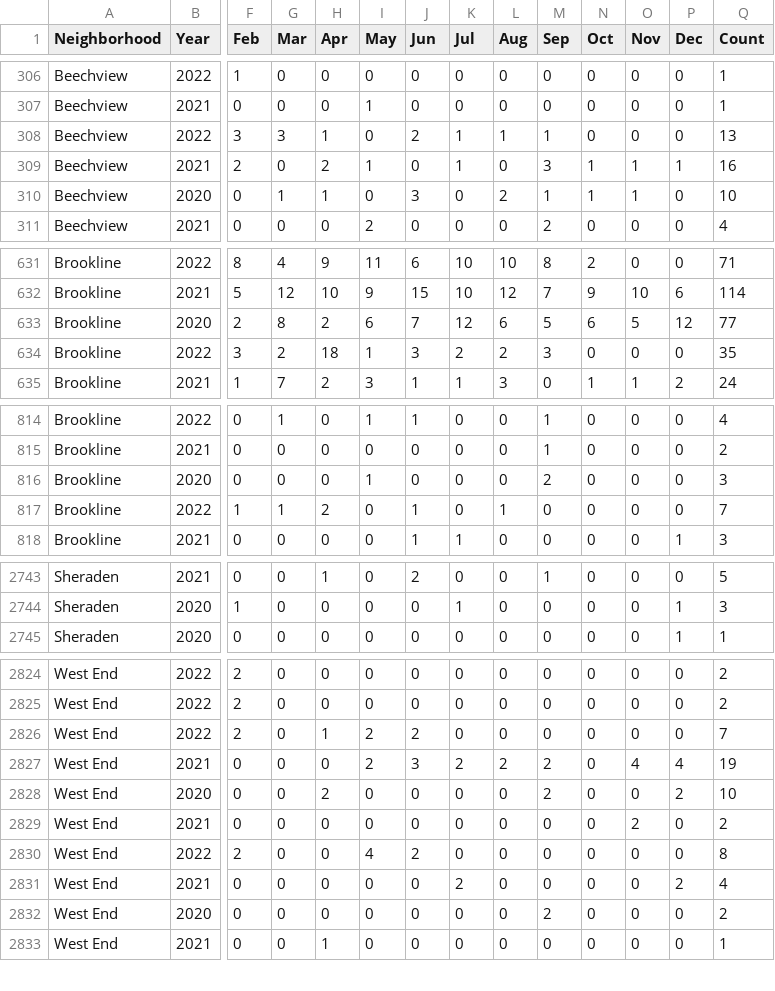
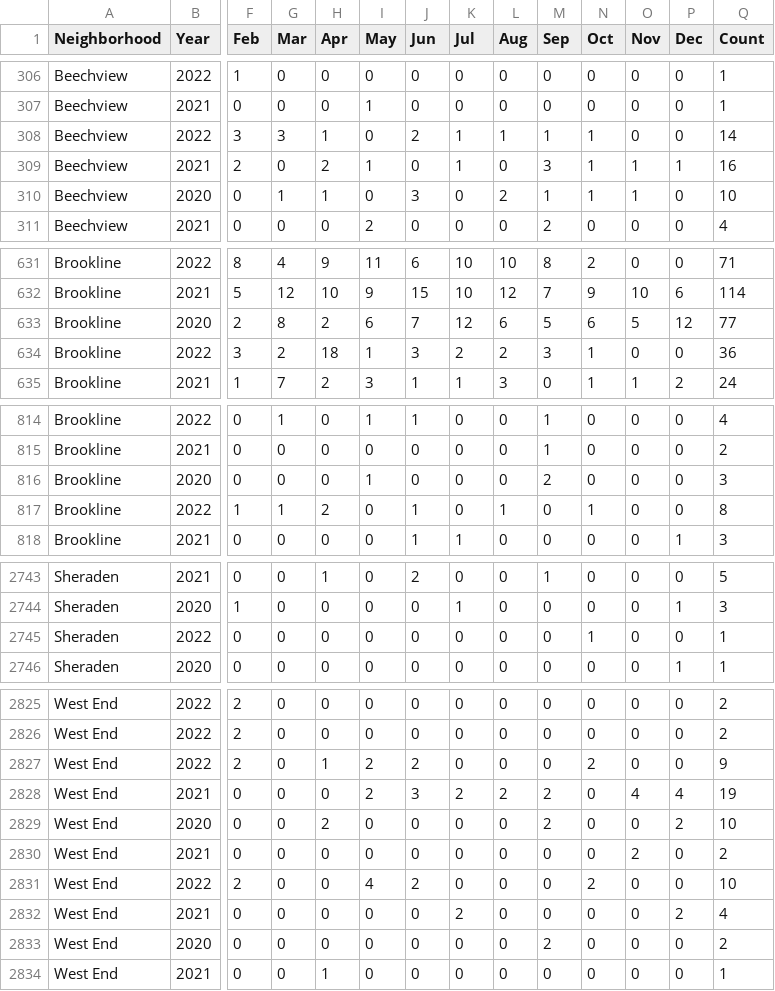
Before and after one commit to mhowe0422/mhowe0422.github.io, a CSV file: Zone6/Zone6data.csv, drawn as a sheet; only a part is shown, gaps mark what is left out; addresses are those after the commit; rows hold the shown columns only; the diff covers the shown part only; the diff names each change by its address in the sheet, - before the commit and + after, or states it on an @@ line.

```diff
--- a/Zone6/Zone6data.csv
+++ b/Zone6/Zone6data.csv
-N308 (Oct): 0
+N308 (Oct): 1
-Q308 (Count): 13
+Q308 (Count): 14
-N634 (Oct): 0
+N634 (Oct): 1
-Q634 (Count): 35
+Q634 (Count): 36
-N817 (Oct): 0
+N817 (Oct): 1
-Q817 (Count): 7
+Q817 (Count): 8
+row 2745: Sheraden | 2022 | 0 | 0 | 0 | 0 | 0 | 0 | 0 | 0 | 1 | 0 | 0 | 1
-N2827 (Oct): 0
+N2827 (Oct): 2
-Q2827 (Count): 7
+Q2827 (Count): 9
-N2831 (Oct): 0
+N2831 (Oct): 2
-Q2831 (Count): 8
+Q2831 (Count): 10
```
Also changed, not shown: 14 edited cells elsewhere in this file, 1 other file.
